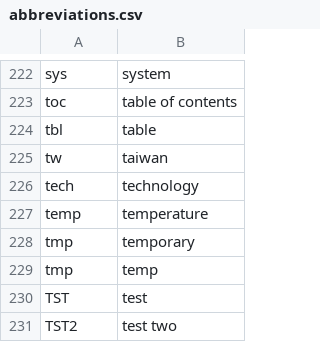
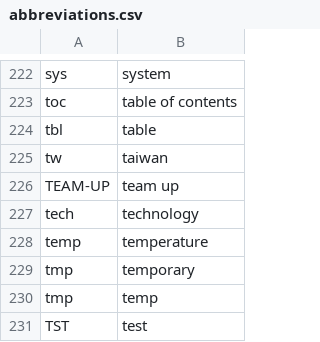
Before and after one commit to nriley/talon_community, a CSV file: settings/abbreviations.csv, drawn as a sheet; only a part is shown, gaps mark what is left out; the shorter side is filled out with more unchanged rows.

Commit message:
Vocabulary.

```diff
--- a/settings/abbreviations.csv
+++ b/settings/abbreviations.csv
@@ -225,2 +225,3 @@ tbl,table
 tw,taiwan
+TEAM-UP,team up
 tech,technology
```
